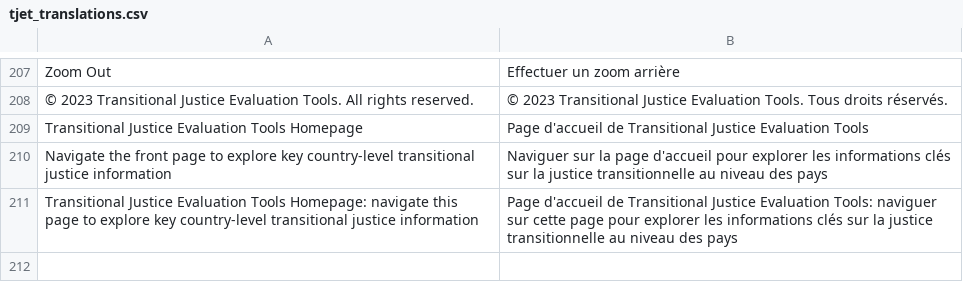
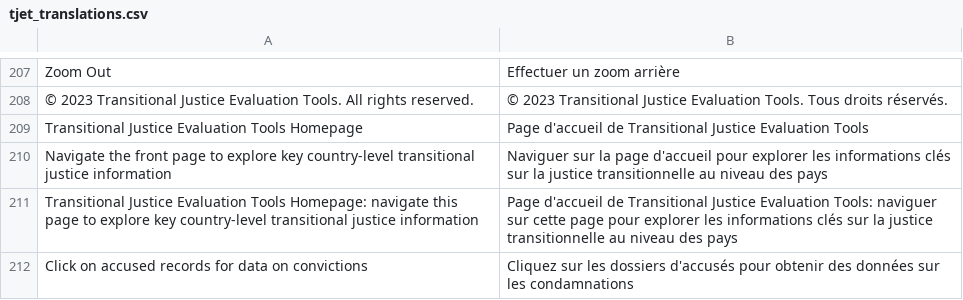
Before and after one commit to tjetdata/tjet-db, a CSV file: data/tjet_translations.csv, drawn as a sheet; only a part is shown, gaps mark what is left out.

Commit message:
added translation

```diff
--- a/data/tjet_translations.csv
+++ b/data/tjet_translations.csv
@@ -211 +211,2 @@ Navigate the front page to explore key country-level transitional justice inform
 Transitional Justice Evaluation Tools Homepage: navigate this page to explore key country-level transitional justice information,Page d'accueil de Transitional Justice Evaluation Tools: naviguer sur cette page pour explorer les informations clés sur la justice transitionnelle au niveau des pays
+Click on accused records for data on convictions,Cliquez sur les dossiers d'accusés pour obtenir des données sur les condamnations
```
